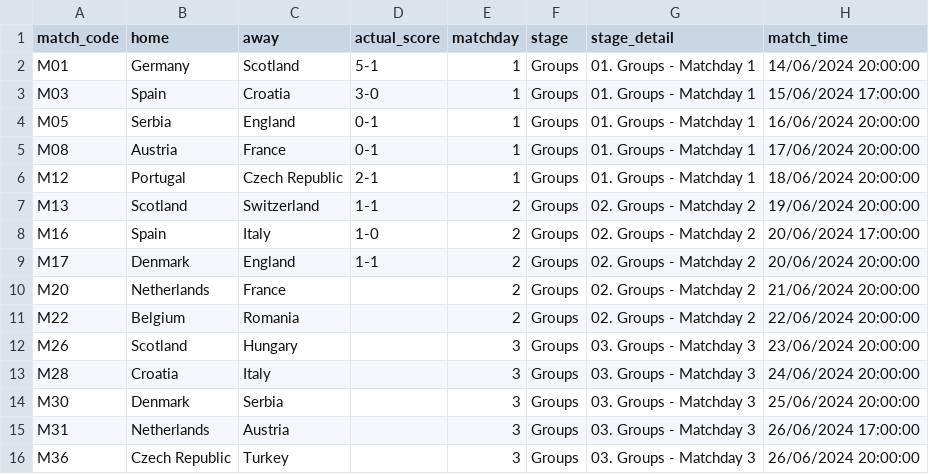
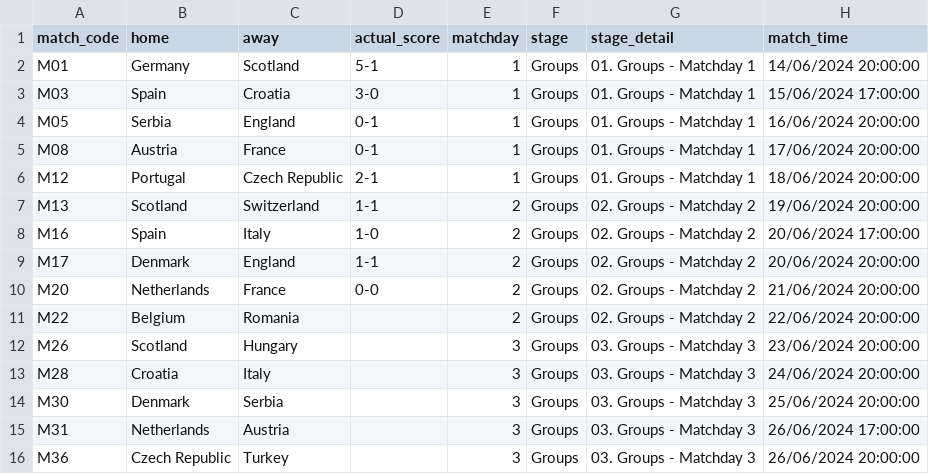
Before and after one commit to tmorgan94/euro2024-predictions, a CSV file: data/results.csv, drawn as a sheet.

Commit message:
updated results after 4 matches in MD2

```diff
--- a/data/results.csv
+++ b/data/results.csv
@@ -9,3 +9,3 @@ M16,Spain,Italy,1-0,2,Groups,02. Groups - Matchday 2,20/06/2024 17:00:00
 M17,Denmark,England,1-1,2,Groups,02. Groups - Matchday 2,20/06/2024 20:00:00
-M20,Netherlands,France,,2,Groups,02. Groups - Matchday 2,21/06/2024 20:00:00
+M20,Netherlands,France,0-0,2,Groups,02. Groups - Matchday 2,21/06/2024 20:00:00
 M22,Belgium,Romania,,2,Groups,02. Groups - Matchday 2,22/06/2024 20:00:00
```
Also changed, not shown: data/df_merged.csv, data/df_predictions_full.csv, 5 other files.
